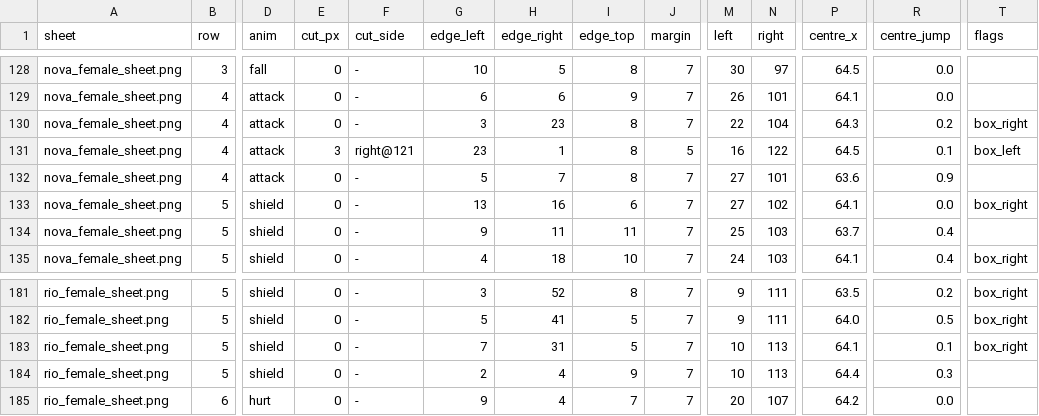
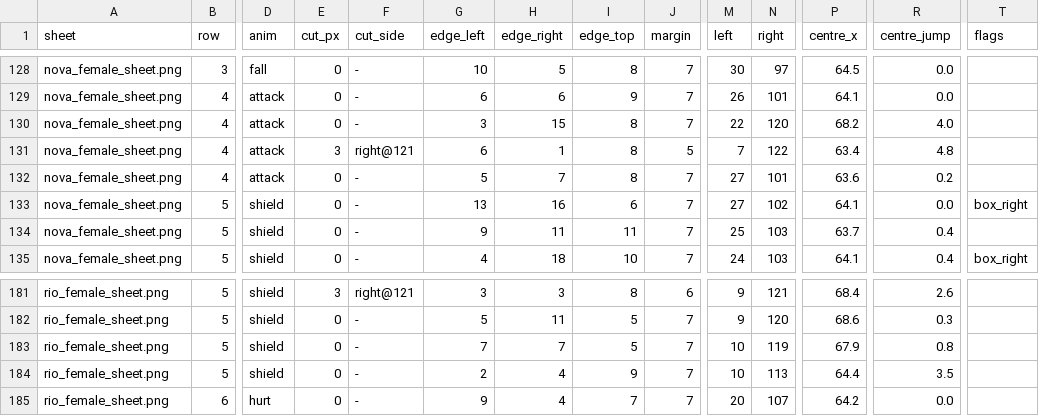
Before and after one commit to GraviTT/SmashNine, a CSV file: routine/2026-10-08-night/results/frame_audit_after/frame_audit.csv, drawn as a sheet; only a part is shown, gaps mark what is left out; the diff covers the shown part only; the diff names each change by its address in the sheet, - before the commit and + after, or states it on an @@ line.

```diff
--- a/routine/2026-10-08-night/results/frame_audit_after/frame_audit.csv
+++ b/routine/2026-10-08-night/results/frame_audit_after/frame_audit.csv
-H130 (edge_right): 23
+H130 (edge_right): 15
-N130 (right): 104
+N130 (right): 120
-P130 (centre_x): 64.3
+P130 (centre_x): 68.2
-R130 (centre_jump): 0.2
+R130 (centre_jump): 4.0
-T130 (flags): box_right
+T130 (flags): (empty)
-G131 (edge_left): 23
+G131 (edge_left): 6
-M131 (left): 16
+M131 (left): 7
-P131 (centre_x): 64.5
+P131 (centre_x): 63.4
-R131 (centre_jump): 0.1
+R131 (centre_jump): 4.8
-T131 (flags): box_left
+T131 (flags): (empty)
-R132 (centre_jump): 0.9
+R132 (centre_jump): 0.2
-E181 (cut_px): 0
+E181 (cut_px): 3
-F181 (cut_side): -
+F181 (cut_side): right@121
-H181 (edge_right): 52
+H181 (edge_right): 3
-J181 (margin): 7
+J181 (margin): 6
-N181 (right): 111
+N181 (right): 121
-P181 (centre_x): 63.5
+P181 (centre_x): 68.4
-R181 (centre_jump): 0.2
+R181 (centre_jump): 2.6
-T181:T183 (flags): box_right
+T181:T183 (flags): (empty)
-H182 (edge_right): 41
+H182 (edge_right): 11
-N182 (right): 111
+N182 (right): 120
-P182 (centre_x): 64.0
+P182 (centre_x): 68.6
-R182 (centre_jump): 0.5
+R182 (centre_jump): 0.3
-H183 (edge_right): 31
+H183 (edge_right): 7
-N183 (right): 113
+N183 (right): 119
-P183 (centre_x): 64.1
+P183 (centre_x): 67.9
-R183 (centre_jump): 0.1
+R183 (centre_jump): 0.8
-R184 (centre_jump): 0.3
+R184 (centre_jump): 3.5
```
Also changed, not shown: 41 edited cells elsewhere in this file, 5 other files.
